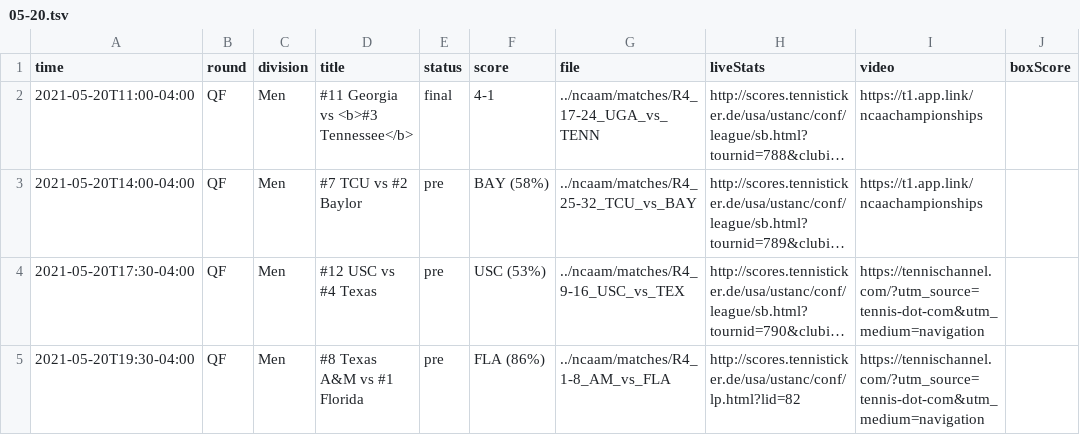
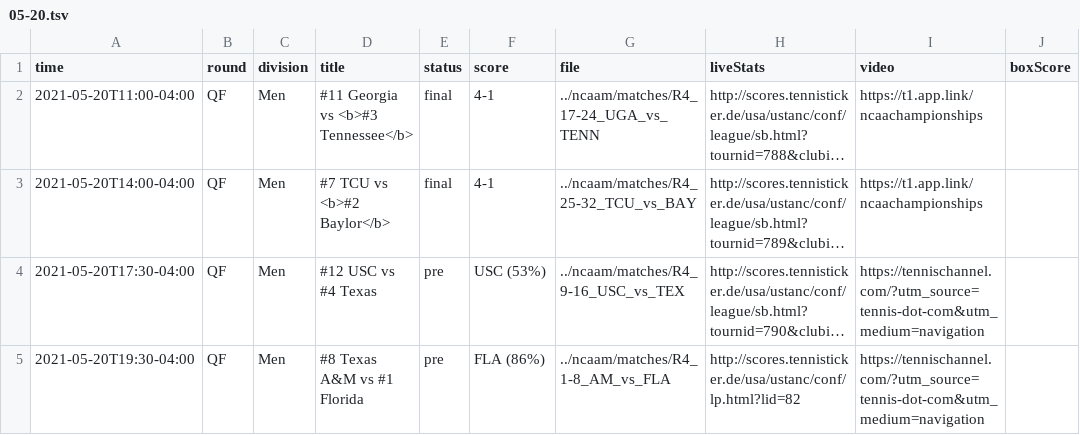
Before and after one commit to slam10s/may-madness, a TSV file: data/2020-21/schedule/05-20.tsv, drawn as a sheet; only a part is shown; long unchanged cells end in …; the diff names each change by its address in the sheet, - before the commit and + after, or states it on an @@ line.

```diff
--- a/data/2020-21/schedule/05-20.tsv
+++ b/data/2020-21/schedule/05-20.tsv
-D3 (title): #7 TCU vs #2 Baylor
+D3 (title): #7 TCU vs <b>#2 Baylor</b>
-E3 (status): pre
+E3 (status): final
-F3 (score): BAY (58%)
+F3 (score): 4-1
```
Also changed, not shown: data/2020-21/ncaam/schedule.tsv, 4 other files.
